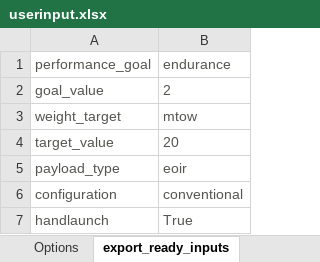
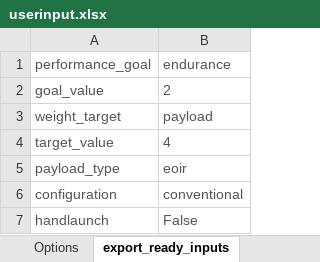
Before and after one commit to skilkis/KBE, an Excel workbook: user/userinput.xlsx, sheet export_ready_inputs, drawn as a sheet; values as stored, in another font and other column widths than the file's, no borders; the diff names each change by its address in the sheet, - before the commit and + after, or states it on an @@ line.

```diff
--- a/user/userinput.xlsx (sheet export_ready_inputs)
+++ b/user/userinput.xlsx (sheet export_ready_inputs)
-B3 (endurance): mtow
+B3 (endurance): payload
-B4 (endurance): 20
+B4 (endurance): 4
-B7 (endurance): True
+B7 (endurance): False
```
Also changed, not shown: sheet Inputs, 8 other files.
